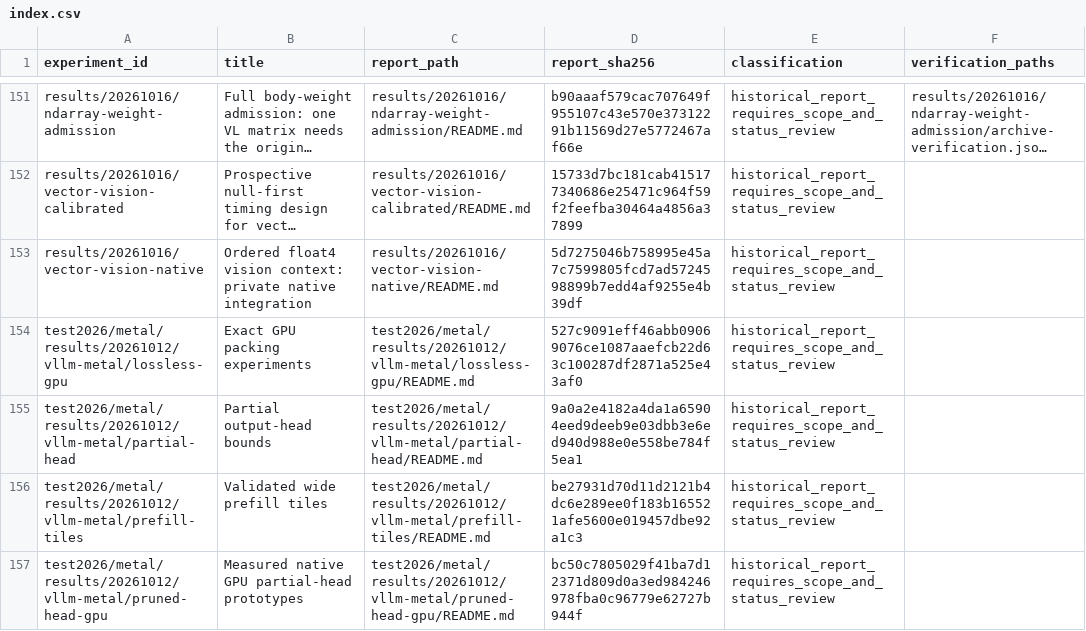
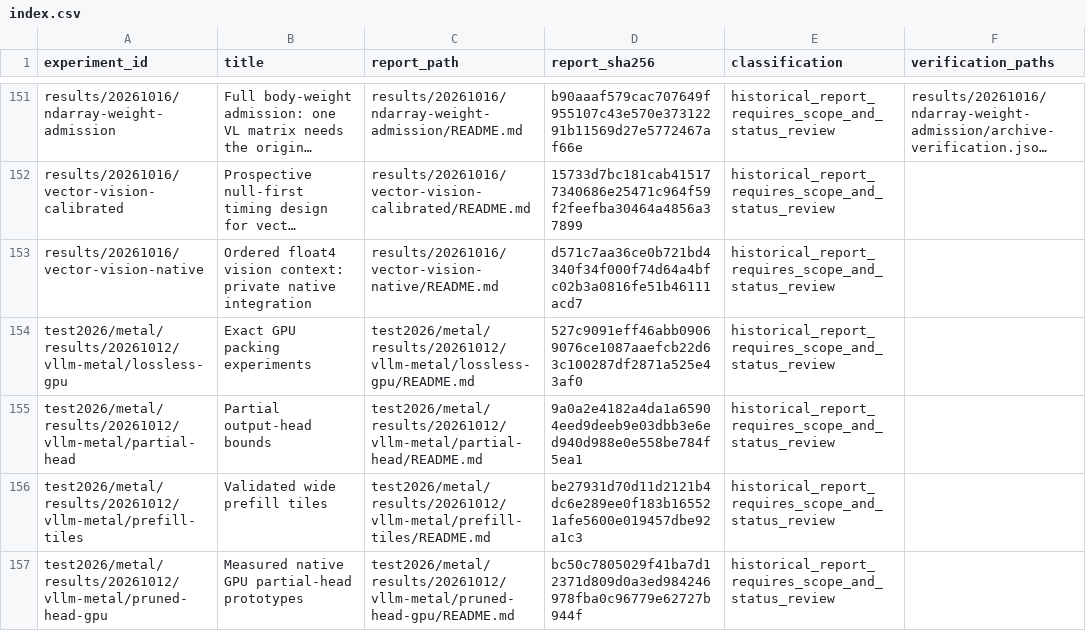
Before and after one commit to xlang-foundation/Garnet, a CSV file: docs/research/metal-method-evidence/index.csv, drawn as a sheet; only a part is shown, gaps mark what is left out; long unchanged cells end in …; the diff names each change by its address in the sheet, - before the commit and + after, or states it on an @@ line.

```diff
--- a/docs/research/metal-method-evidence/index.csv
+++ b/docs/research/metal-method-evidence/index.csv
-D153 (report_sha256): 5d7275046b758995e45a7c7599805fcd7ad5724598899b7edd4af9255e4b39df
+D153 (report_sha256): d571c7aa36ce0b721bd4340f34f000f74d64a4bfc02b3a0816fe51b46111acd7
```
Also changed, not shown: 5 other files.
